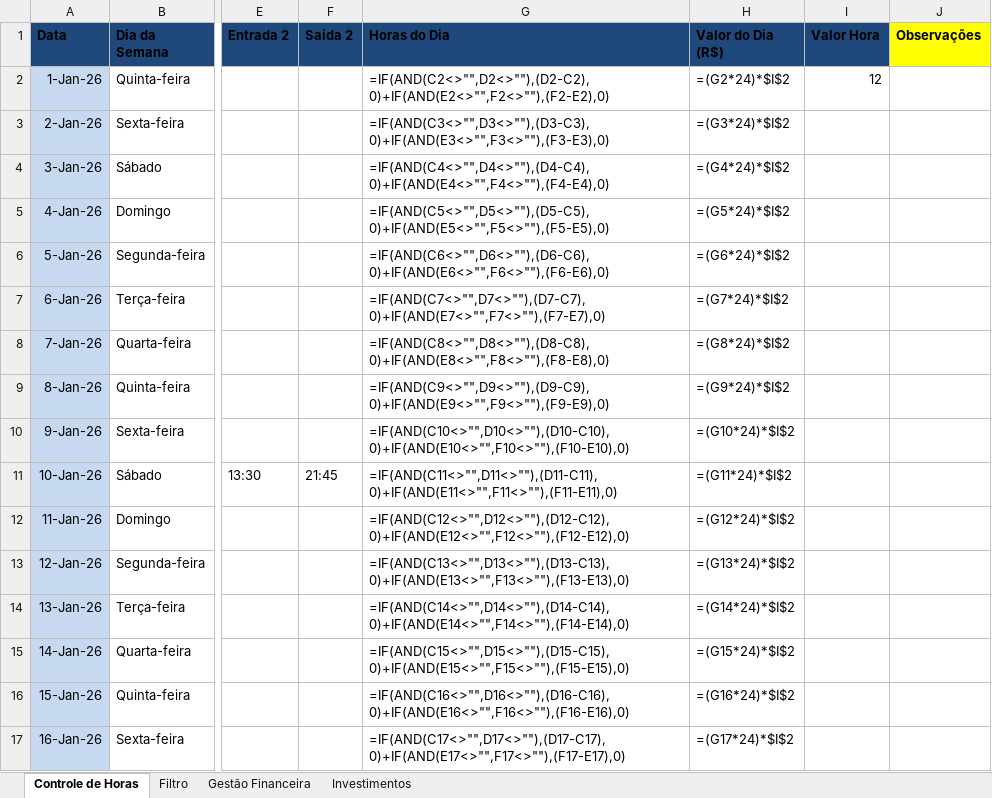
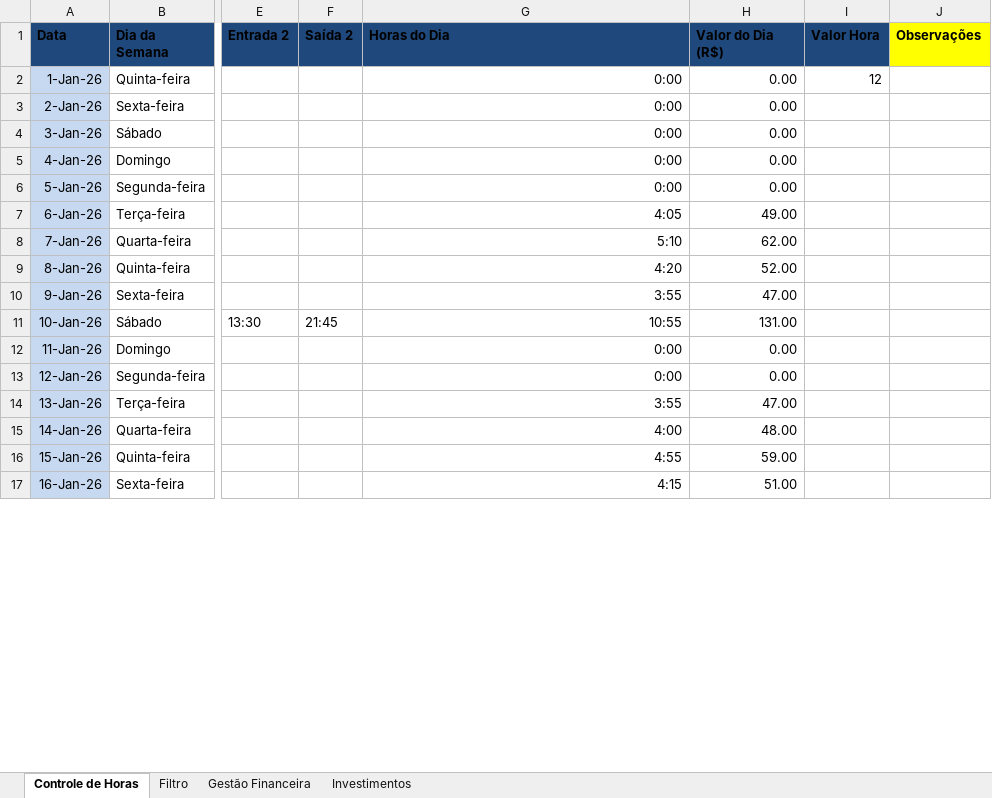
Before and after one commit to AndreTurco/horascontrole, an Excel workbook: Controle_de_Horas_Trabalho-1.xlsx, sheet Controle de Horas, drawn as a sheet; only a part is shown, gaps mark what is left out; values as stored, in another font and other column widths than the file's, no borders; formulas without a stored value are shown as written; table styles not drawn; the diff covers the shown part only; the diff names each change by its address in the sheet, - before the commit and + after, or states it on an @@ line.

```diff
--- a/Controle_de_Horas_Trabalho-1.xlsx (sheet Controle de Horas)
+++ b/Controle_de_Horas_Trabalho-1.xlsx (sheet Controle de Horas)
-G2 (Horas do Dia): =IF(AND(C2<>"",D2<>""),(D2-C2),0)+IF(AND(E2<>"",F2<>""),(F2-E2),0)
+G2 (Horas do Dia): 0:00
-H2 (Valor do Dia (R$)): =(G2*24)*$I$2
+H2 (Valor do Dia (R$)): 0.00
-G3 (Horas do Dia): =IF(AND(C3<>"",D3<>""),(D3-C3),0)+IF(AND(E3<>"",F3<>""),(F3-E3),0)
+G3 (Horas do Dia): 0:00
-H3 (Valor do Dia (R$)): =(G3*24)*$I$2
+H3 (Valor do Dia (R$)): 0.00
-G4 (Horas do Dia): =IF(AND(C4<>"",D4<>""),(D4-C4),0)+IF(AND(E4<>"",F4<>""),(F4-E4),0)
+G4 (Horas do Dia): 0:00
-H4 (Valor do Dia (R$)): =(G4*24)*$I$2
+H4 (Valor do Dia (R$)): 0.00
-G5 (Horas do Dia): =IF(AND(C5<>"",D5<>""),(D5-C5),0)+IF(AND(E5<>"",F5<>""),(F5-E5),0)
+G5 (Horas do Dia): 0:00
-H5 (Valor do Dia (R$)): =(G5*24)*$I$2
+H5 (Valor do Dia (R$)): 0.00
-G6 (Horas do Dia): =IF(AND(C6<>"",D6<>""),(D6-C6),0)+IF(AND(E6<>"",F6<>""),(F6-E6),0)
+G6 (Horas do Dia): 0:00
-H6 (Valor do Dia (R$)): =(G6*24)*$I$2
+H6 (Valor do Dia (R$)): 0.00
-G7 (Horas do Dia): =IF(AND(C7<>"",D7<>""),(D7-C7),0)+IF(AND(E7<>"",F7<>""),(F7-E7),0)
+G7 (Horas do Dia): 4:05
-H7 (Valor do Dia (R$)): =(G7*24)*$I$2
+H7 (Valor do Dia (R$)): 49.00
-G8 (Horas do Dia): =IF(AND(C8<>"",D8<>""),(D8-C8),0)+IF(AND(E8<>"",F8<>""),(F8-E8),0)
+G8 (Horas do Dia): 5:10
-H8 (Valor do Dia (R$)): =(G8*24)*$I$2
+H8 (Valor do Dia (R$)): 62.00
-G9 (Horas do Dia): =IF(AND(C9<>"",D9<>""),(D9-C9),0)+IF(AND(E9<>"",F9<>""),(F9-E9),0)
+G9 (Horas do Dia): 4:20
-H9 (Valor do Dia (R$)): =(G9*24)*$I$2
+H9 (Valor do Dia (R$)): 52.00
-G10 (Horas do Dia): =IF(AND(C10<>"",D10<>""),(D10-C10),0)+IF(AND(E10<>"",F10<>""),(F10-E10),0)
+G10 (Horas do Dia): 3:55
-H10 (Valor do Dia (R$)): =(G10*24)*$I$2
+H10 (Valor do Dia (R$)): 47.00
-G11 (Horas do Dia): =IF(AND(C11<>"",D11<>""),(D11-C11),0)+IF(AND(E11<>"",F11<>""),(F11-E11),0)
+G11 (Horas do Dia): 10:55
-H11 (Valor do Dia (R$)): =(G11*24)*$I$2
+H11 (Valor do Dia (R$)): 131.00
-G12 (Horas do Dia): =IF(AND(C12<>"",D12<>""),(D12-C12),0)+IF(AND(E12<>"",F12<>""),(F12-E12),0)
+G12 (Horas do Dia): 0:00
-H12 (Valor do Dia (R$)): =(G12*24)*$I$2
+H12 (Valor do Dia (R$)): 0.00
-G13 (Horas do Dia): =IF(AND(C13<>"",D13<>""),(D13-C13),0)+IF(AND(E13<>"",F13<>""),(F13-E13),0)
+G13 (Horas do Dia): 0:00
-H13 (Valor do Dia (R$)): =(G13*24)*$I$2
+H13 (Valor do Dia (R$)): 0.00
-G14 (Horas do Dia): =IF(AND(C14<>"",D14<>""),(D14-C14),0)+IF(AND(E14<>"",F14<>""),(F14-E14),0)
+G14 (Horas do Dia): 3:55
-H14 (Valor do Dia (R$)): =(G14*24)*$I$2
+H14 (Valor do Dia (R$)): 47.00
-G15 (Horas do Dia): =IF(AND(C15<>"",D15<>""),(D15-C15),0)+IF(AND(E15<>"",F15<>""),(F15-E15),0)
+G15 (Horas do Dia): 4:00
-H15 (Valor do Dia (R$)): =(G15*24)*$I$2
+H15 (Valor do Dia (R$)): 48.00
-G16 (Horas do Dia): =IF(AND(C16<>"",D16<>""),(D16-C16),0)+IF(AND(E16<>"",F16<>""),(F16-E16),0)
+G16 (Horas do Dia): 4:55
-H16 (Valor do Dia (R$)): =(G16*24)*$I$2
+H16 (Valor do Dia (R$)): 59.00
-G17 (Horas do Dia): =IF(AND(C17<>"",D17<>""),(D17-C17),0)+IF(AND(E17<>"",F17<>""),(F17-E17),0)
+G17 (Horas do Dia): 4:15
-H17 (Valor do Dia (R$)): =(G17*24)*$I$2
+H17 (Valor do Dia (R$)): 51.00
```
Also changed, not shown: 697 edited cells elsewhere in this sheet, 8 other files.
